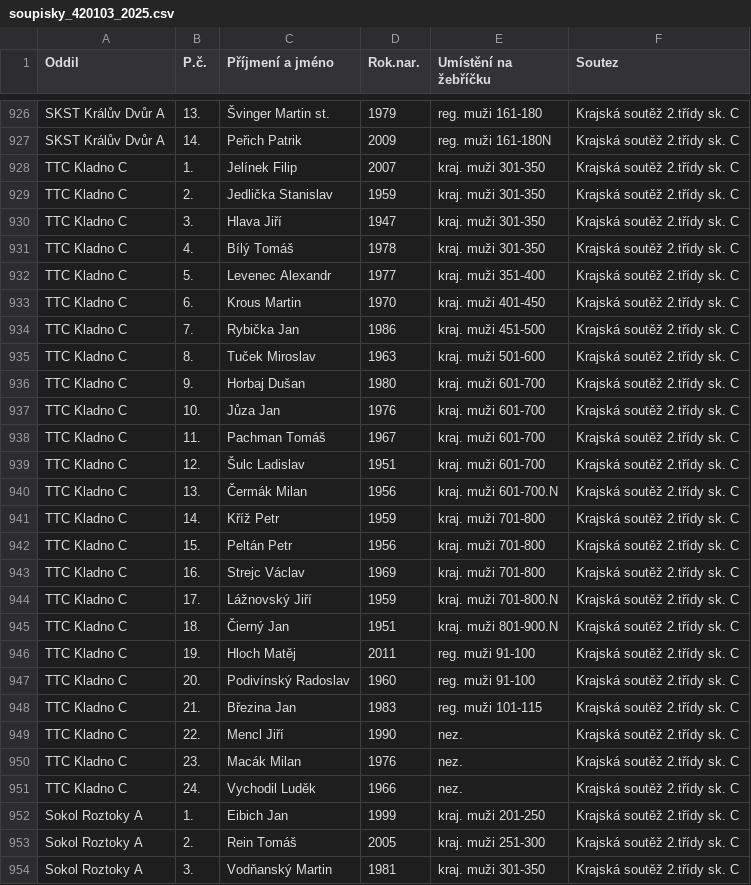
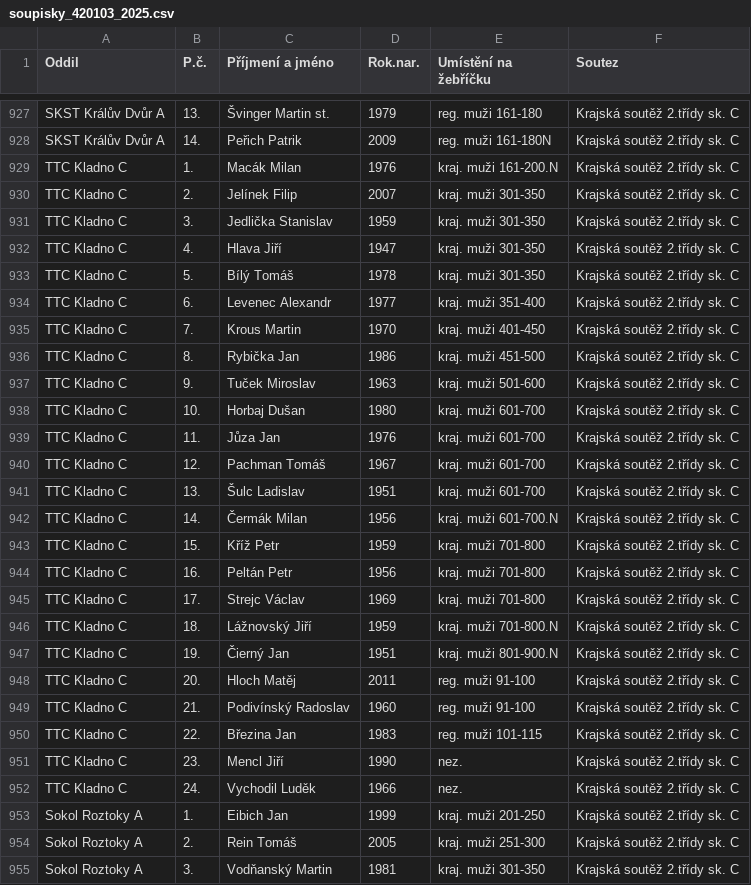
Before and after one commit to dvojtech/stis-soupisky, a CSV file: data/soupisky_420103_2025.csv, drawn as a sheet; only a part is shown, gaps mark what is left out; the diff covers the shown part only.

```diff
--- a/data/soupisky_420103_2025.csv
+++ b/data/soupisky_420103_2025.csv
@@ -927,25 +928,25 @@ SKST Králův Dvůr A;13.;Švinger Martin st.;1979;reg. muži 161-180;Krajská s
 SKST Králův Dvůr A;14.;Peřich Patrik;2009;reg. muži 161-180N;Krajská soutěž 2.třídy sk. C
-TTC Kladno C;1.;Jelínek Filip;2007;kraj. muži 301-350;Krajská soutěž 2.třídy sk. C
-TTC Kladno C;2.;Jedlička Stanislav;1959;kraj. muži 301-350;Krajská soutěž 2.třídy sk. C
-TTC Kladno C;3.;Hlava Jiří;1947;kraj. muži 301-350;Krajská soutěž 2.třídy sk. C
-TTC Kladno C;4.;Bílý Tomáš;1978;kraj. muži 301-350;Krajská soutěž 2.třídy sk. C
-TTC Kladno C;5.;Levenec Alexandr;1977;kraj. muži 351-400;Krajská soutěž 2.třídy sk. C
-TTC Kladno C;6.;Krous Martin;1970;kraj. muži 401-450;Krajská soutěž 2.třídy sk. C
-TTC Kladno C;7.;Rybička Jan;1986;kraj. muži 451-500;Krajská soutěž 2.třídy sk. C
-TTC Kladno C;8.;Tuček Miroslav;1963;kraj. muži 501-600;Krajská soutěž 2.třídy sk. C
-TTC Kladno C;9.;Horbaj Dušan;1980;kraj. muži 601-700;Krajská soutěž 2.třídy sk. C
-TTC Kladno C;10.;Jůza Jan;1976;kraj. muži 601-700;Krajská soutěž 2.třídy sk. C
-TTC Kladno C;11.;Pachman Tomáš;1967;kraj. muži 601-700;Krajská soutěž 2.třídy sk. C
-TTC Kladno C;12.;Šulc Ladislav;1951;kraj. muži 601-700;Krajská soutěž 2.třídy sk. C
-TTC Kladno C;13.;Čermák Milan;1956;kraj. muži 601-700.N;Krajská soutěž 2.třídy sk. C
-TTC Kladno C;14.;Kříž Petr;1959;kraj. muži 701-800;Krajská soutěž 2.třídy sk. C
-TTC Kladno C;15.;Peltán Petr;1956;kraj. muži 701-800;Krajská soutěž 2.třídy sk. C
-TTC Kladno C;16.;Strejc Václav;1969;kraj. muži 701-800;Krajská soutěž 2.třídy sk. C
-TTC Kladno C;17.;Lážnovský Jiří;1959;kraj. muži 701-800.N;Krajská soutěž 2.třídy sk. C
-TTC Kladno C;18.;Čierný Jan;1951;kraj. muži 801-900.N;Krajská soutěž 2.třídy sk. C
-TTC Kladno C;19.;Hloch Matěj;2011;reg. muži 91-100;Krajská soutěž 2.třídy sk. C
-TTC Kladno C;20.;Podivínský Radoslav;1960;reg. muži 91-100;Krajská soutěž 2.třídy sk. C
-TTC Kladno C;21.;Březina Jan;1983;reg. muži 101-115;Krajská soutěž 2.třídy sk. C
-TTC Kladno C;22.;Mencl Jiří;1990;nez.;Krajská soutěž 2.třídy sk. C
-TTC Kladno C;23.;Macák Milan;1976;nez.;Krajská soutěž 2.třídy sk. C
+TTC Kladno C;1.;Macák Milan;1976;kraj. muži 161-200.N;Krajská soutěž 2.třídy sk. C
+TTC Kladno C;2.;Jelínek Filip;2007;kraj. muži 301-350;Krajská soutěž 2.třídy sk. C
+TTC Kladno C;3.;Jedlička Stanislav;1959;kraj. muži 301-350;Krajská soutěž 2.třídy sk. C
+TTC Kladno C;4.;Hlava Jiří;1947;kraj. muži 301-350;Krajská soutěž 2.třídy sk. C
+TTC Kladno C;5.;Bílý Tomáš;1978;kraj. muži 301-350;Krajská soutěž 2.třídy sk. C
+TTC Kladno C;6.;Levenec Alexandr;1977;kraj. muži 351-400;Krajská soutěž 2.třídy sk. C
+TTC Kladno C;7.;Krous Martin;1970;kraj. muži 401-450;Krajská soutěž 2.třídy sk. C
+TTC Kladno C;8.;Rybička Jan;1986;kraj. muži 451-500;Krajská soutěž 2.třídy sk. C
+TTC Kladno C;9.;Tuček Miroslav;1963;kraj. muži 501-600;Krajská soutěž 2.třídy sk. C
+TTC Kladno C;10.;Horbaj Dušan;1980;kraj. muži 601-700;Krajská soutěž 2.třídy sk. C
+TTC Kladno C;11.;Jůza Jan;1976;kraj. muži 601-700;Krajská soutěž 2.třídy sk. C
+TTC Kladno C;12.;Pachman Tomáš;1967;kraj. muži 601-700;Krajská soutěž 2.třídy sk. C
+TTC Kladno C;13.;Šulc Ladislav;1951;kraj. muži 601-700;Krajská soutěž 2.třídy sk. C
+TTC Kladno C;14.;Čermák Milan;1956;kraj. muži 601-700.N;Krajská soutěž 2.třídy sk. C
+TTC Kladno C;15.;Kříž Petr;1959;kraj. muži 701-800;Krajská soutěž 2.třídy sk. C
+TTC Kladno C;16.;Peltán Petr;1956;kraj. muži 701-800;Krajská soutěž 2.třídy sk. C
+TTC Kladno C;17.;Strejc Václav;1969;kraj. muži 701-800;Krajská soutěž 2.třídy sk. C
+TTC Kladno C;18.;Lážnovský Jiří;1959;kraj. muži 701-800.N;Krajská soutěž 2.třídy sk. C
+TTC Kladno C;19.;Čierný Jan;1951;kraj. muži 801-900.N;Krajská soutěž 2.třídy sk. C
+TTC Kladno C;20.;Hloch Matěj;2011;reg. muži 91-100;Krajská soutěž 2.třídy sk. C
+TTC Kladno C;21.;Podivínský Radoslav;1960;reg. muži 91-100;Krajská soutěž 2.třídy sk. C
+TTC Kladno C;22.;Březina Jan;1983;reg. muži 101-115;Krajská soutěž 2.třídy sk. C
+TTC Kladno C;23.;Mencl Jiří;1990;nez.;Krajská soutěž 2.třídy sk. C
 TTC Kladno C;24.;Vychodil Luděk;1966;nez.;Krajská soutěž 2.třídy sk. C
```
Also changed, not shown: 2 added rows, 1 removed row and 17 edited cells elsewhere in this file, data/zebricek_420210_2025_kat-s.csv.
